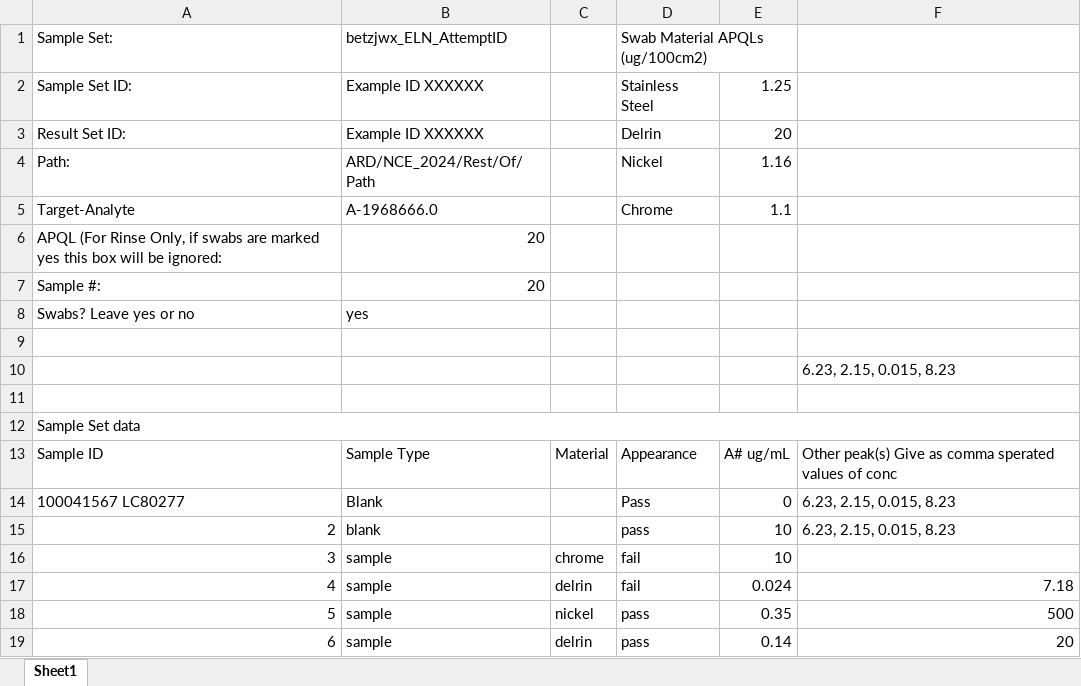
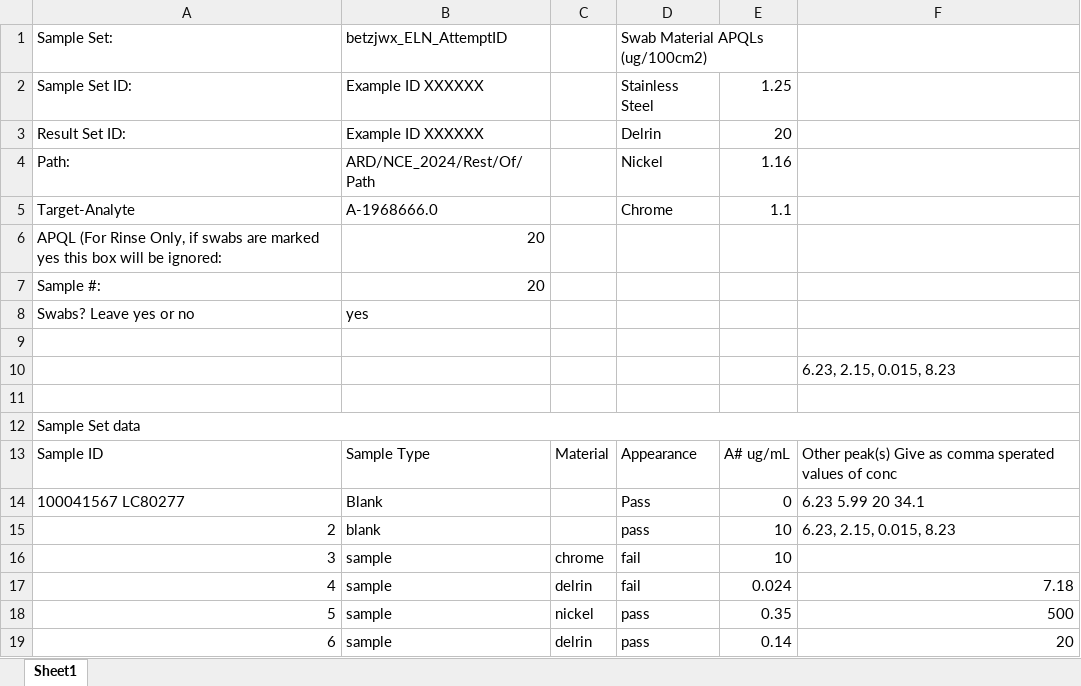
Before and after one commit to Warbo360/CS50P-Work-Folder-, an Excel workbook: test_spreadsheets/4-Cleaning Samples Template.xlsx, sheet Sheet1, drawn as a sheet; values as stored, in another font and other column widths than the file's, no borders; the diff names each change by its address in the sheet, - before the commit and + after, or states it on an @@ line.

Commit message:
Edit of some test bank workbooks and get_data function to handle non-comma seperated entires/ entries that are strings

```diff
--- a/test_spreadsheets/4-Cleaning Samples Template.xlsx (sheet Sheet1)
+++ b/test_spreadsheets/4-Cleaning Samples Template.xlsx (sheet Sheet1)
-F14: 6.23, 2.15, 0.015, 8.23
+F14: 6.23 5.99 20 34.1
```
Also changed, not shown: test_spreadsheets/3-Cleaning Samples Template.xlsx, 4 other files.
